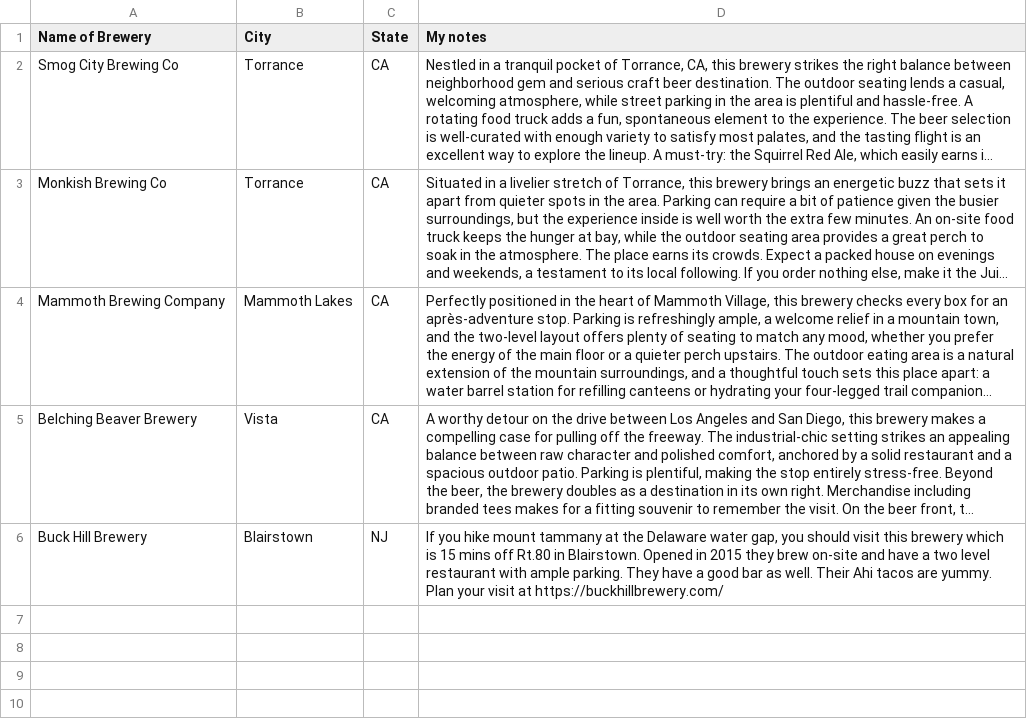
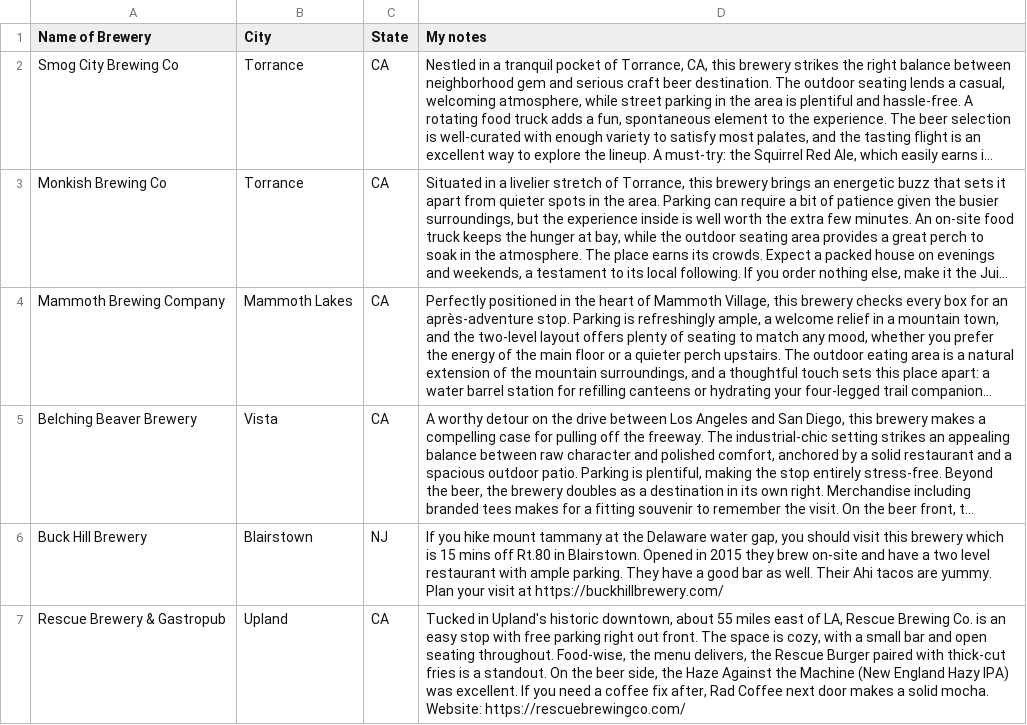
Before and after one commit to satsanthony/brewery, a CSV file: brewery.csv, drawn as a sheet; long unchanged cells end in …; the diff names each change by its address in the sheet, - before the commit and + after, or states it on an @@ line.

Commit message:
added Rescue brewery

```diff
--- a/brewery.csv
+++ b/brewery.csv
+row 7: Rescue Brewery & Gastropub | Upland | CA | Tucked in Upland's historic downtown, about 55 miles east of LA, Rescue Brewing Co. is an easy stop with free parking right out front. The space is cozy, with a small bar and open seating throughout. Food-wise, the menu delivers, the Rescue Burger paired with thick-cut fries is a standout. On the beer side, the Haze Against the Machine (New England Hazy IPA) was excellent. If you need a coffee fix after, Rad Coffee next door makes a solid mocha. Website: https://rescuebrewingco.com/
```
